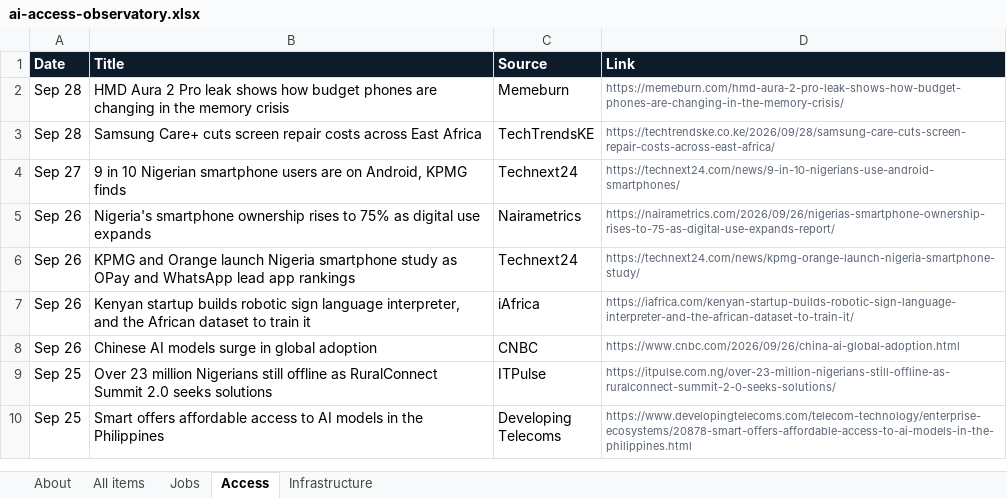
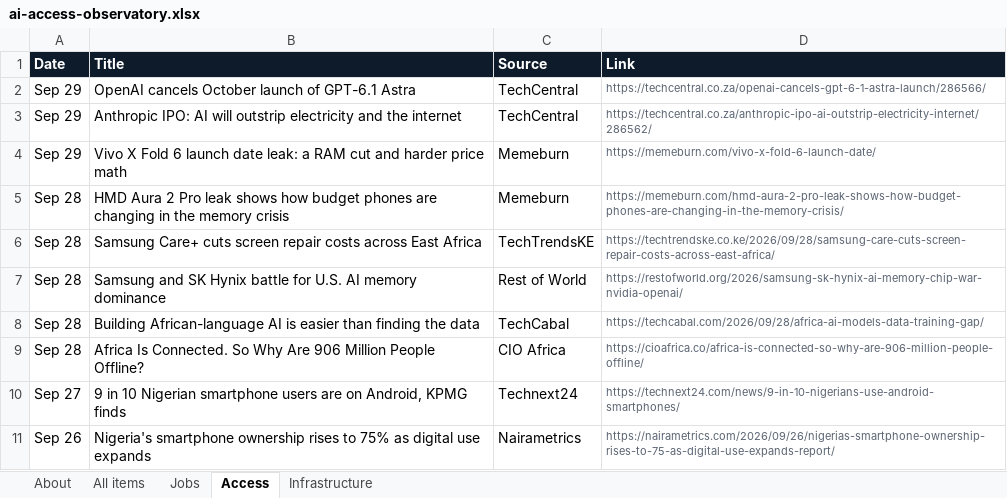
Before and after one commit to samuelajayi29-maker/ai-access-observatory, an Excel workbook: data/ai-access-observatory.xlsx, sheet Access, drawn as a sheet; only a part is shown; the shorter side is filled out with more unchanged rows; values as stored, in another font and other column widths than the file's, no borders; the diff names each change by its address in the sheet, - before the commit and + after, or states it on an @@ line.

```diff
--- a/data/ai-access-observatory.xlsx (sheet Access)
+++ b/data/ai-access-observatory.xlsx (sheet Access)
+row 2: Sep 29 | OpenAI cancels October launch of GPT-6.1 Astra | TechCentral | https://techcentral.co.za/openai-cancels-gpt-6-1-astra-launch/286566/
+row 3: Sep 29 | Anthropic IPO: AI will outstrip electricity and the internet | TechCentral | https://techcentral.co.za/anthropic-ipo-ai-outstrip-electricity-internet/286562/
+row 4: Sep 29 | Vivo X Fold 6 launch date leak: a RAM cut and harder price math | Memeburn | https://memeburn.com/vivo-x-fold-6-launch-date/
+row 7: Sep 28 | Samsung and SK Hynix battle for U.S. AI memory dominance | Rest of World | https://restofworld.org/2026/samsung-sk-hynix-ai-memory-chip-war-nvidia-openai/
+row 8: Sep 28 | Building African-language AI is easier than finding the data | TechCabal | https://techcabal.com/2026/09/28/africa-ai-models-data-training-gap/
+row 9: Sep 28 | Africa Is Connected. So Why Are 906 Million People Offline? | CIO Africa | https://cioafrica.co/africa-is-connected-so-why-are-906-million-people-offline/
```
Also changed, not shown: sheet All items, sheet Jobs, sheet Infrastructure, sheet About, 2 other files.
